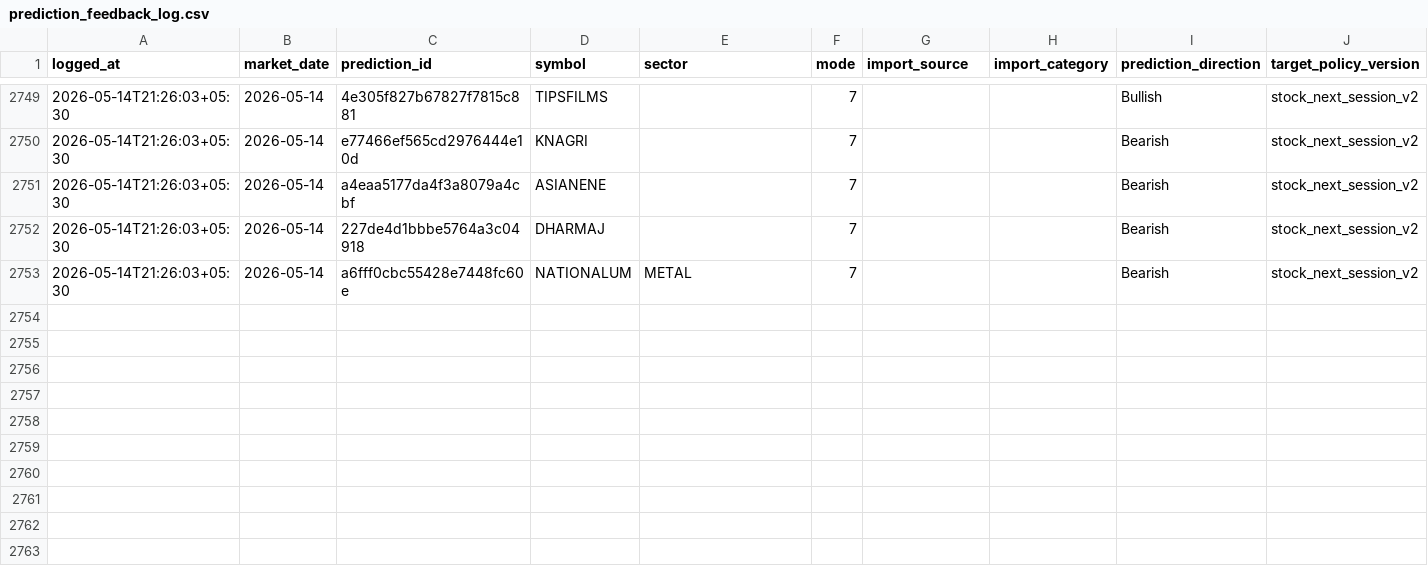
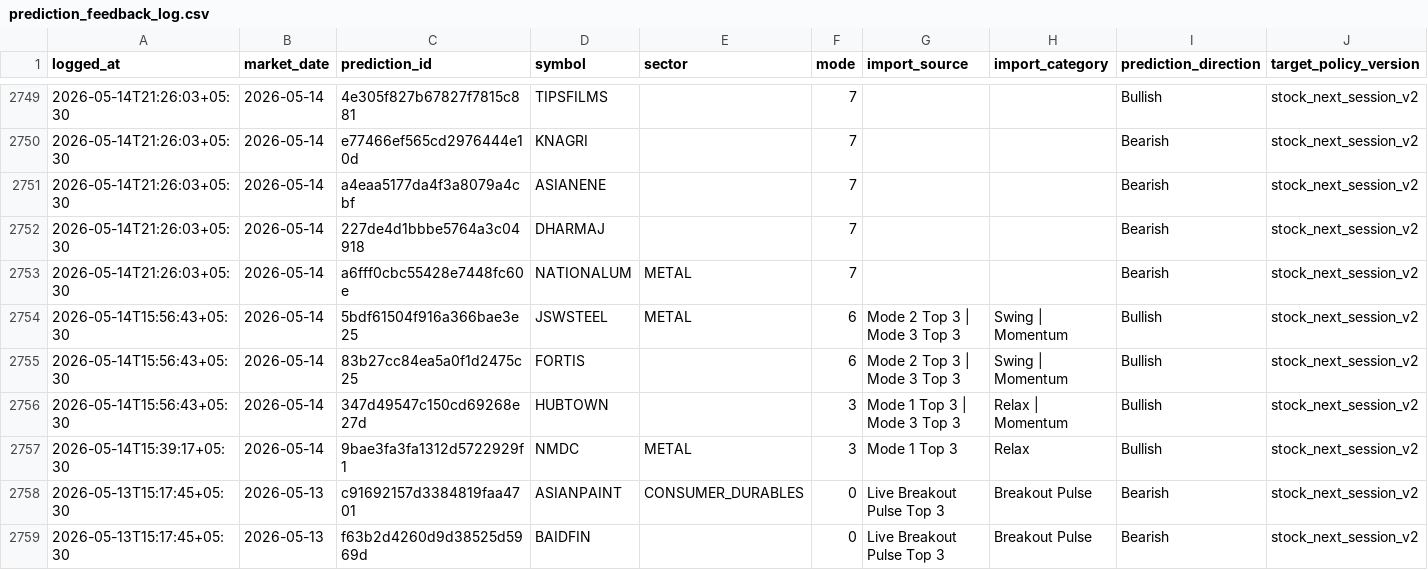
Before and after one commit to Hritvik69/nse-sentinel_MAX_, a CSV file: data/prediction_feedback_log.csv, drawn as a sheet; only a part is shown, gaps mark what is left out; rows hold the shown columns only; the diff names each change by its address in the sheet, - before the commit and + after, or states it on an @@ line.

Commit message:
auto: update data/prediction_feedback_log.csv

```diff
--- a/data/prediction_feedback_log.csv
+++ b/data/prediction_feedback_log.csv
+row 2754: 2026-05-14T15:56:43+05:30 | 2026-05-14 | 5bdf61504f916a366bae3e25 | JSWSTEEL | METAL | 6 | Mode 2 Top 3 | Mode 3 Top 3 | Swing | Momentum | Bullish | stock_next_session_v2
+row 2755: 2026-05-14T15:56:43+05:30 | 2026-05-14 | 83b27cc84ea5a0f1d2475c25 | FORTIS |  | 6 | Mode 2 Top 3 | Mode 3 Top 3 | Swing | Momentum | Bullish | stock_next_session_v2
+row 2756: 2026-05-14T15:56:43+05:30 | 2026-05-14 | 347d49547c150cd69268e27d | HUBTOWN |  | 3 | Mode 1 Top 3 | Mode 3 Top 3 | Relax | Momentum | Bullish | stock_next_session_v2
+row 2757: 2026-05-14T15:39:17+05:30 | 2026-05-14 | 9bae3fa3fa1312d5722929f1 | NMDC | METAL | 3 | Mode 1 Top 3 | Relax | Bullish | stock_next_session_v2
+row 2758: 2026-05-13T15:17:45+05:30 | 2026-05-13 | c91692157d3384819faa4701 | ASIANPAINT | CONSUMER_DURABLES | 0 | Live Breakout Pulse Top 3 | Breakout Pulse | Bearish | stock_next_session_v2
+row 2759: 2026-05-13T15:17:45+05:30 | 2026-05-13 | f63b2d4260d9d38525d5969d | BAIDFIN |  | 0 | Live Breakout Pulse Top 3 | Breakout Pulse | Bearish | stock_next_session_v2
```
